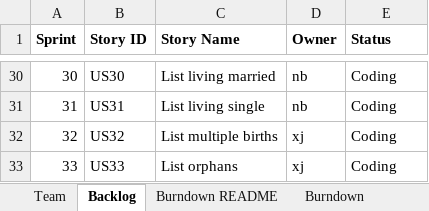
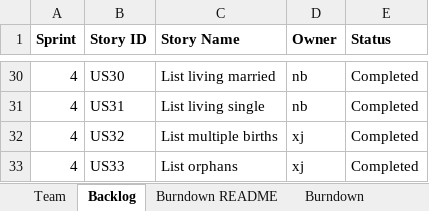
Before and after one commit to XinJin24/CS555_team5, an Excel workbook: Team05Report.xlsx, sheet Backlog, drawn as a sheet; only a part is shown, gaps mark what is left out; values as stored, in another font and other column widths than the file's, no borders; the diff covers the shown part only; the diff names each change by its address in the sheet, - before the commit and + after, or states it on an @@ line.

```diff
--- a/Team05Report.xlsx (sheet Backlog)
+++ b/Team05Report.xlsx (sheet Backlog)
-A30 (Sprint): 30
+A30 (Sprint): 4
-E30:E33 (Status): Coding
+E30:E33 (Status): Completed
-A31 (Sprint): 31
+A31 (Sprint): 4
-A32 (Sprint): 32
+A32 (Sprint): 4
-A33 (Sprint): 33
+A33 (Sprint): 4
```
Also changed, not shown: 1 added row, 1 removed row and 29 edited cells elsewhere in this sheet, sheet Sprint4, sheet Sprint3, sheet Burndown, charts or pictures, 2 other files.
